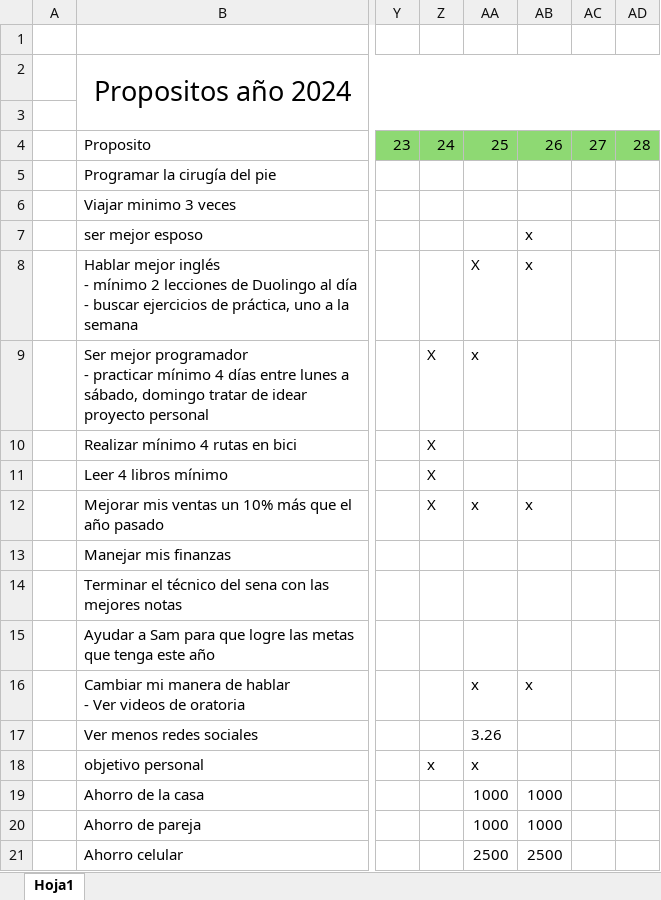
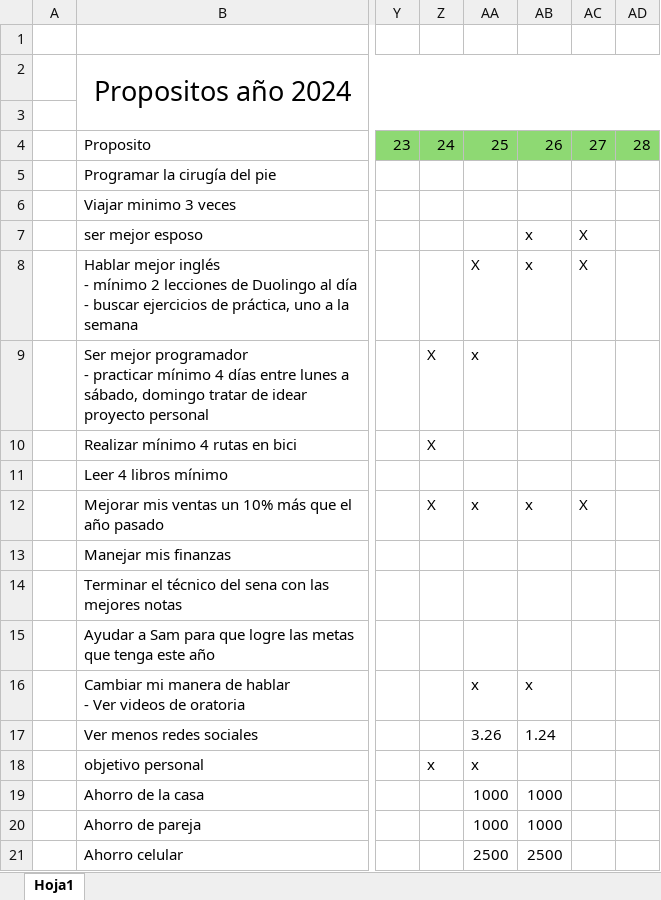
Before and after one commit to sebastia9330/proyectos2024, an Excel workbook: metas2024.xlsx, sheet Hoja1, drawn as a sheet; only a part is shown, gaps mark what is left out; values as stored, in another font and other column widths than the file's, no borders; the diff names each change by its address in the sheet, - before the commit and + after, or states it on an @@ line.

```diff
--- a/metas2024.xlsx (sheet Hoja1)
+++ b/metas2024.xlsx (sheet Hoja1)
-AC7:AC8: (empty)
+AC7:AC8: X
-Z11: X
+Z11: (empty)
-AC12: (empty)
+AC12: X
-AB17: (empty)
+AB17: 1.24
```
Also changed, not shown: 10 other files.
